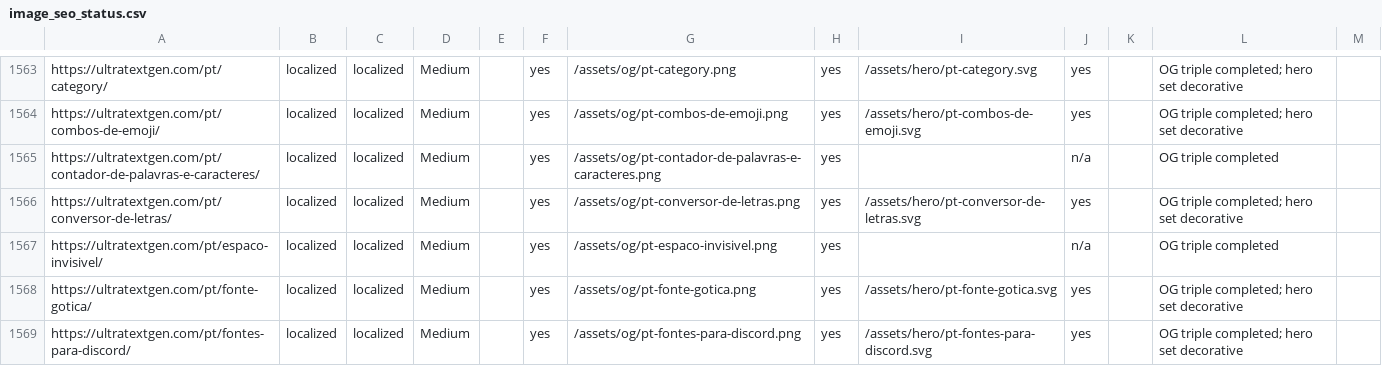
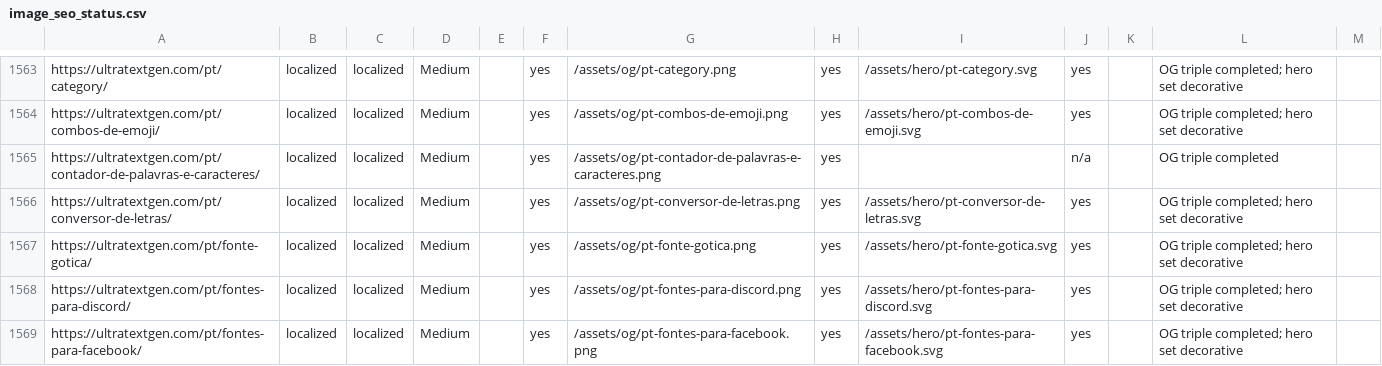
Before and after one commit to ychowdhrey/ultratextgen, a CSV file: data/image_seo_status.csv, drawn as a sheet; only a part is shown, gaps mark what is left out; the shorter side is filled out with more unchanged rows.

```diff
--- a/data/image_seo_status.csv
+++ b/data/image_seo_status.csv
@@ -1566,3 +1566,2 @@ https://ultratextgen.com/pt/contador-de-palavras-e-caracteres/,localized,localiz
 https://ultratextgen.com/pt/conversor-de-letras/,localized,localized,Medium,,yes,/assets/og/pt-conversor-de-letras.png,yes,/assets/hero/pt-conversor-de-letras.svg,yes,,OG triple completed; hero set decorative,
-https://ultratextgen.com/pt/espaco-invisivel/,localized,localized,Medium,,yes,/assets/og/pt-espaco-invisivel.png,yes,,n/a,,OG triple completed,
 https://ultratextgen.com/pt/fonte-gotica/,localized,localized,Medium,,yes,/assets/og/pt-fonte-gotica.png,yes,/assets/hero/pt-fonte-gotica.svg,yes,,OG triple completed; hero set decorative,
```
Also changed, not shown: 10 other files.
